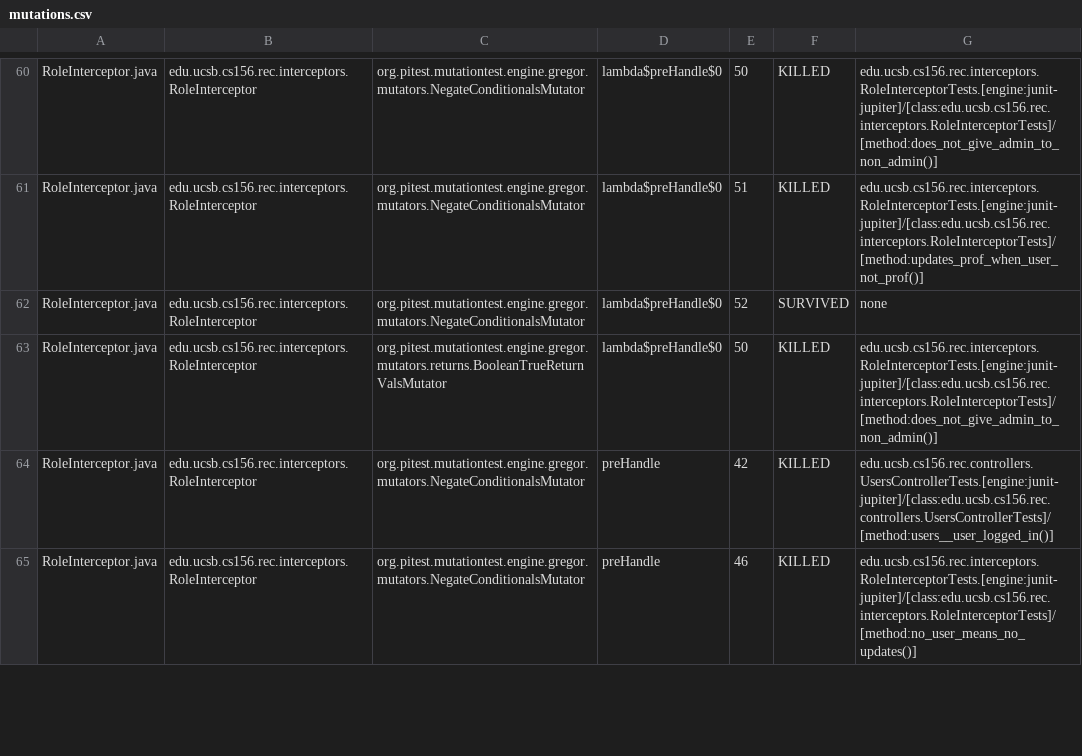
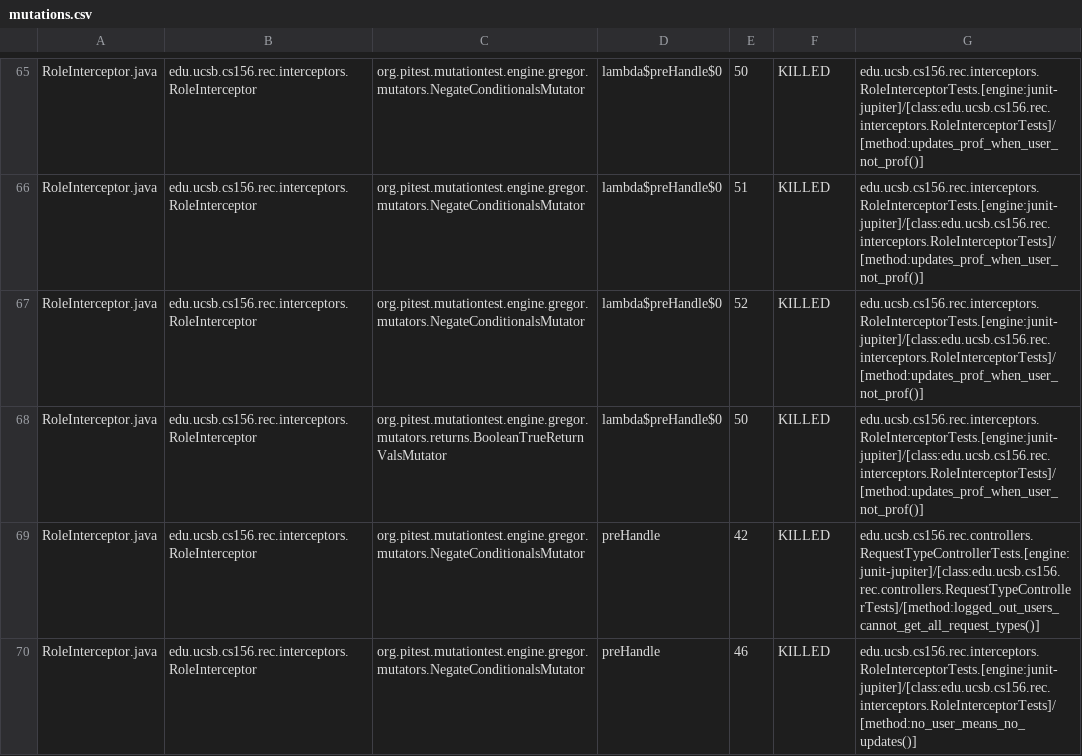
Before and after one commit to ucsb-cs156-s25/proj-rec-s25-15, a CSV file: pitest/mutations.csv, drawn as a sheet; only a part is shown, gaps mark what is left out; addresses are those after the commit; the diff covers the shown part only; the diff names each change by its address in the sheet, - before the commit and + after, or states it on an @@ line.

Commit message:
Deploying to gh-pages from @ ucsb-cs156-s25/proj-rec-s25-15@7f72e07cea088b92aa0cfe2718b83a2035c18707 🚀

```diff
--- a/pitest/mutations.csv
+++ b/pitest/mutations.csv
-G65: edu.ucsb.cs156.rec.interceptors.RoleInterceptorTests.[engine:junit-jupiter]/[class:edu.ucsb.cs156.rec.interceptors.RoleInterceptorTests]/[method:does_not_give_admin_to_non_admin()]
+G65: edu.ucsb.cs156.rec.interceptors.RoleInterceptorTests.[engine:junit-jupiter]/[class:edu.ucsb.cs156.rec.interceptors.RoleInterceptorTests]/[method:updates_prof_when_user_not_prof()]
-F67: SURVIVED
+F67: KILLED
-G67: none
+G67: edu.ucsb.cs156.rec.interceptors.RoleInterceptorTests.[engine:junit-jupiter]/[class:edu.ucsb.cs156.rec.interceptors.RoleInterceptorTests]/[method:updates_prof_when_user_not_prof()]
-G68: edu.ucsb.cs156.rec.interceptors.RoleInterceptorTests.[engine:junit-jupiter]/[class:edu.ucsb.cs156.rec.interceptors.RoleInterceptorTests]/[method:does_not_give_admin_to_non_admin()]
+G68: edu.ucsb.cs156.rec.interceptors.RoleInterceptorTests.[engine:junit-jupiter]/[class:edu.ucsb.cs156.rec.interceptors.RoleInterceptorTests]/[method:updates_prof_when_user_not_prof()]
-G69: edu.ucsb.cs156.rec.controllers.UsersControllerTests.[engine:junit-jupiter]/[class:edu.ucsb.cs156.rec.controllers.UsersControllerTests]/[method:users__user_logged_in()]
+G69: edu.ucsb.cs156.rec.controllers.RequestTypeControllerTests.[engine:junit-jupiter]/[class:edu.ucsb.cs156.rec.controllers.RequestTypeControllerTests]/[method:logged_out_users_cannot_get_all_request_types()]
```
Also changed, not shown: 5 added rows and 25 edited cells elsewhere in this file, 14 other files.
